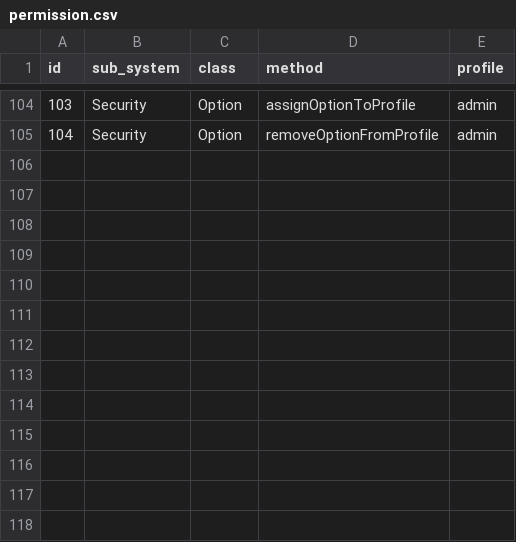
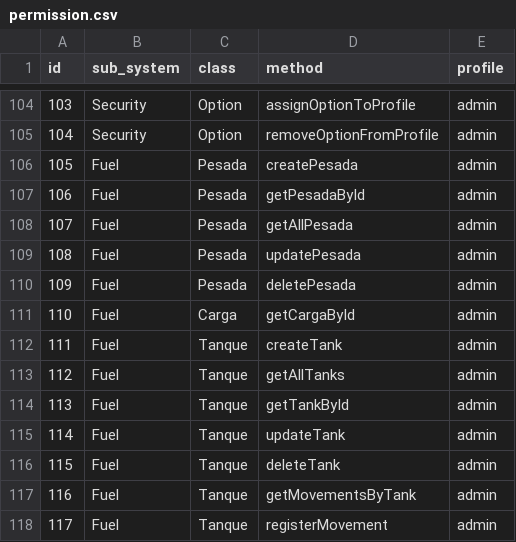
Before and after one commit to MIGUELLUCHO1111/LUCHOO, a CSV file: backend/config/permission.csv, drawn as a sheet; only a part is shown, gaps mark what is left out; the diff names each change by its address in the sheet, - before the commit and + after, or states it on an @@ line.

```diff
--- a/backend/config/permission.csv
+++ b/backend/config/permission.csv
+row 106: 105 | Fuel | Pesada | createPesada | admin
+row 107: 106 | Fuel | Pesada | getPesadaById | admin
+row 108: 107 | Fuel | Pesada | getAllPesada | admin
+row 109: 108 | Fuel | Pesada | updatePesada | admin
+row 110: 109 | Fuel | Pesada | deletePesada | admin
+row 111: 110 | Fuel | Carga | getCargaById | admin
+row 112: 111 | Fuel | Tanque | createTank | admin
+row 113: 112 | Fuel | Tanque | getAllTanks | admin
+row 114: 113 | Fuel | Tanque | getTankById | admin
+row 115: 114 | Fuel | Tanque | updateTank | admin
+row 116: 115 | Fuel | Tanque | deleteTank | admin
+row 117: 116 | Fuel | Tanque | getMovementsByTank | admin
+row 118: 117 | Fuel | Tanque | registerMovement | admin
```
Also changed, not shown: 33 other files.
